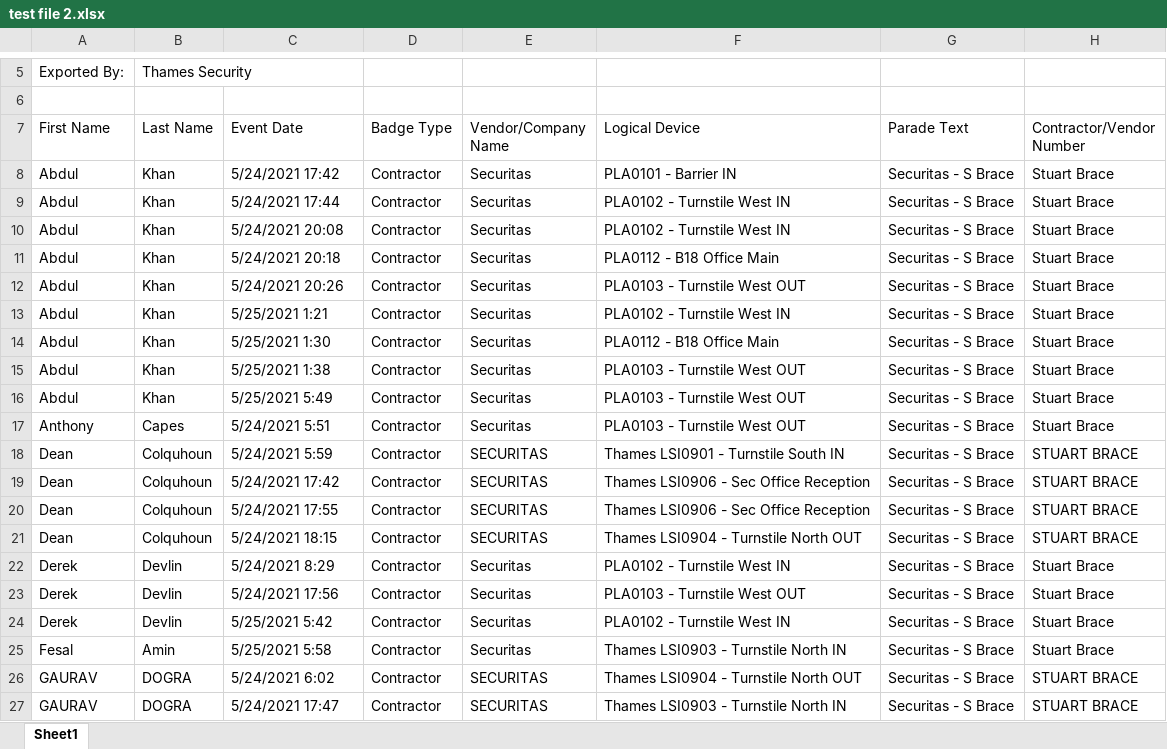
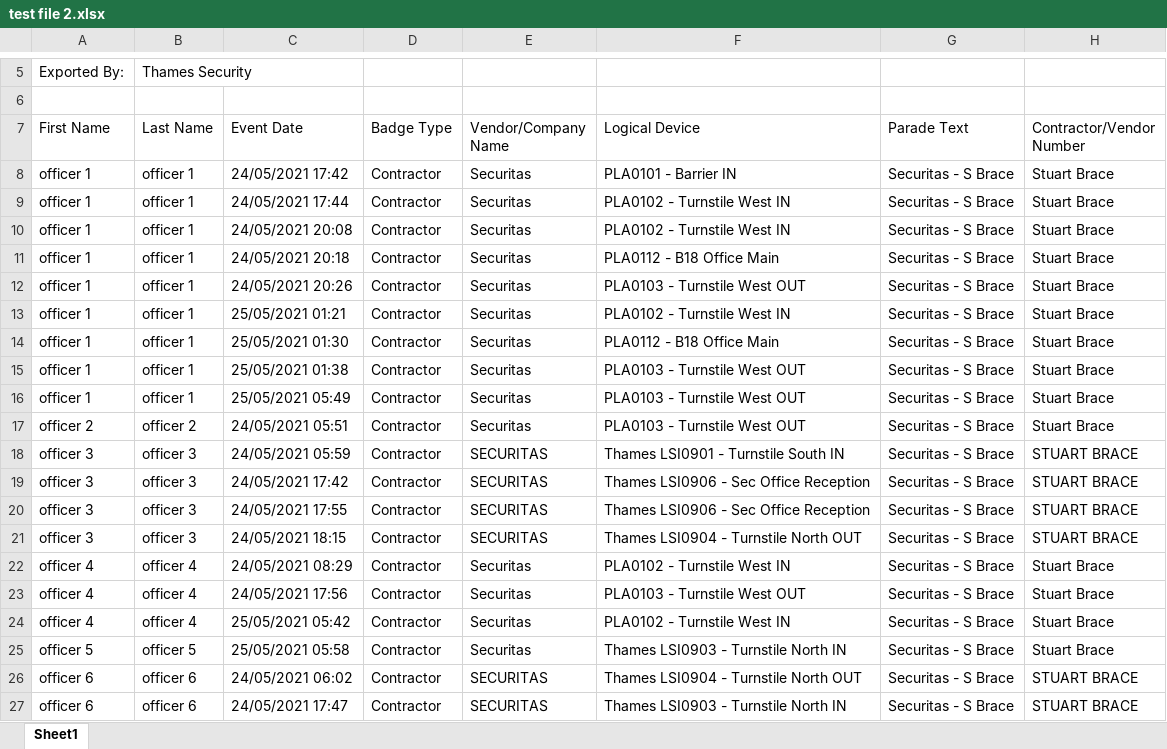
Before and after one commit to gaurav-dogra/excel-to-excelParsingWebApp, an Excel workbook: src/main/resources/test file 2.xlsx, sheet Sheet1, drawn as a sheet; only a part is shown, gaps mark what is left out; values as stored, in another font and other column widths than the file's, no cell formats; the diff covers the shown part only; the diff names each change by its address in the sheet, - before the commit and + after, or states it on an @@ line.

Commit message:
test files added to resources and names are anonymised

```diff
--- a/src/main/resources/test file 2.xlsx (sheet Sheet1)
+++ b/src/main/resources/test file 2.xlsx (sheet Sheet1)
-A8:A16 (First Name): Abdul
+A8:A16 (First Name): officer 1
-B8:B16 (Last Name): Khan
+B8:B16 (Last Name): officer 1
-C8 (Event Date): 5/24/2021 17:42
+C8 (Event Date): 24/05/2021 17:42
-C9 (Event Date): 5/24/2021 17:44
+C9 (Event Date): 24/05/2021 17:44
-C10 (Event Date): 5/24/2021 20:08
+C10 (Event Date): 24/05/2021 20:08
-C11 (Event Date): 5/24/2021 20:18
+C11 (Event Date): 24/05/2021 20:18
-C12 (Event Date): 5/24/2021 20:26
+C12 (Event Date): 24/05/2021 20:26
-C13 (Event Date): 5/25/2021 1:21
+C13 (Event Date): 25/05/2021 01:21
-C14 (Event Date): 5/25/2021 1:30
+C14 (Event Date): 25/05/2021 01:30
-C15 (Event Date): 5/25/2021 1:38
+C15 (Event Date): 25/05/2021 01:38
-C16 (Event Date): 5/25/2021 5:49
+C16 (Event Date): 25/05/2021 05:49
-A17 (First Name): Anthony
+A17 (First Name): officer 2
-B17 (Last Name): Capes
+B17 (Last Name): officer 2
-C17 (Event Date): 5/24/2021 5:51
+C17 (Event Date): 24/05/2021 05:51
-A18:A21 (First Name): Dean
+A18:A21 (First Name): officer 3
-B18:B21 (Last Name): Colquhoun
+B18:B21 (Last Name): officer 3
-C18 (Event Date): 5/24/2021 5:59
+C18 (Event Date): 24/05/2021 05:59
-C19 (Event Date): 5/24/2021 17:42
+C19 (Event Date): 24/05/2021 17:42
-C20 (Event Date): 5/24/2021 17:55
+C20 (Event Date): 24/05/2021 17:55
-C21 (Event Date): 5/24/2021 18:15
+C21 (Event Date): 24/05/2021 18:15
-A22:A24 (First Name): Derek
+A22:A24 (First Name): officer 4
-B22:B24 (Last Name): Devlin
+B22:B24 (Last Name): officer 4
-C22 (Event Date): 5/24/2021 8:29
+C22 (Event Date): 24/05/2021 08:29
-C23 (Event Date): 5/24/2021 17:56
+C23 (Event Date): 24/05/2021 17:56
-C24 (Event Date): 5/25/2021 5:42
+C24 (Event Date): 25/05/2021 05:42
-A25 (First Name): Fesal
+A25 (First Name): officer 5
-B25 (Last Name): Amin
+B25 (Last Name): officer 5
-C25 (Event Date): 5/25/2021 5:58
+C25 (Event Date): 25/05/2021 05:58
-A26:A27 (First Name): GAURAV
+A26:A27 (First Name): officer 6
-B26:B27 (Last Name): DOGRA
+B26:B27 (Last Name): officer 6
-C26 (Event Date): 5/24/2021 6:02
+C26 (Event Date): 24/05/2021 06:02
-C27 (Event Date): 5/24/2021 17:47
+C27 (Event Date): 24/05/2021 17:47
```
Also changed, not shown: 351 edited cells elsewhere in this sheet, cell formats, src/main/resources/test file 1.xlsx.
